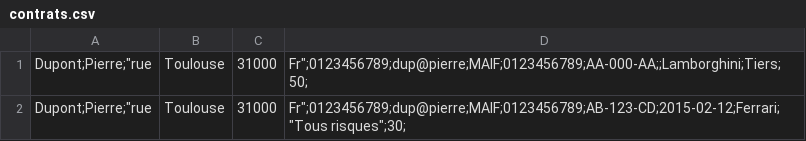
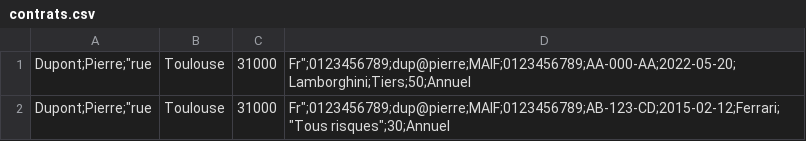
Before and after one commit to VikLeCorbeau/icar, a CSV file: db/InfoAssure/DupontPierre/contrats.csv, drawn as a sheet.

Commit message:
ajout d'un contrat

```diff
--- a/db/InfoAssure/DupontPierre/contrats.csv
+++ b/db/InfoAssure/DupontPierre/contrats.csv
@@ -1,2 +1,2 @@
-Dupont;Pierre;"rue, Toulouse, 31000, Fr";0123456789;dup@pierre;MAIF;0123456789;AA-000-AA;;Lamborghini;Tiers;50;
-Dupont;Pierre;"rue, Toulouse, 31000, Fr";0123456789;dup@pierre;MAIF;0123456789;AB-123-CD;2015-02-12;Ferrari;"Tous risques";30;
+Dupont;Pierre;"rue, Toulouse, 31000, Fr";0123456789;dup@pierre;MAIF;0123456789;AA-000-AA;2022-05-20;Lamborghini;Tiers;50;Annuel
+Dupont;Pierre;"rue, Toulouse, 31000, Fr";0123456789;dup@pierre;MAIF;0123456789;AB-123-CD;2015-02-12;Ferrari;"Tous risques";30;Annuel
```
